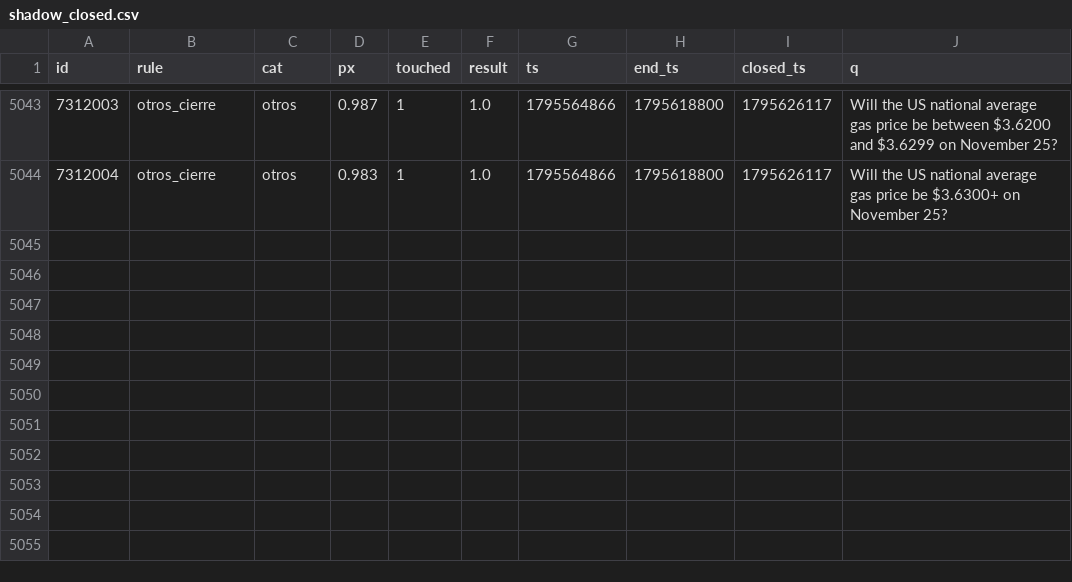
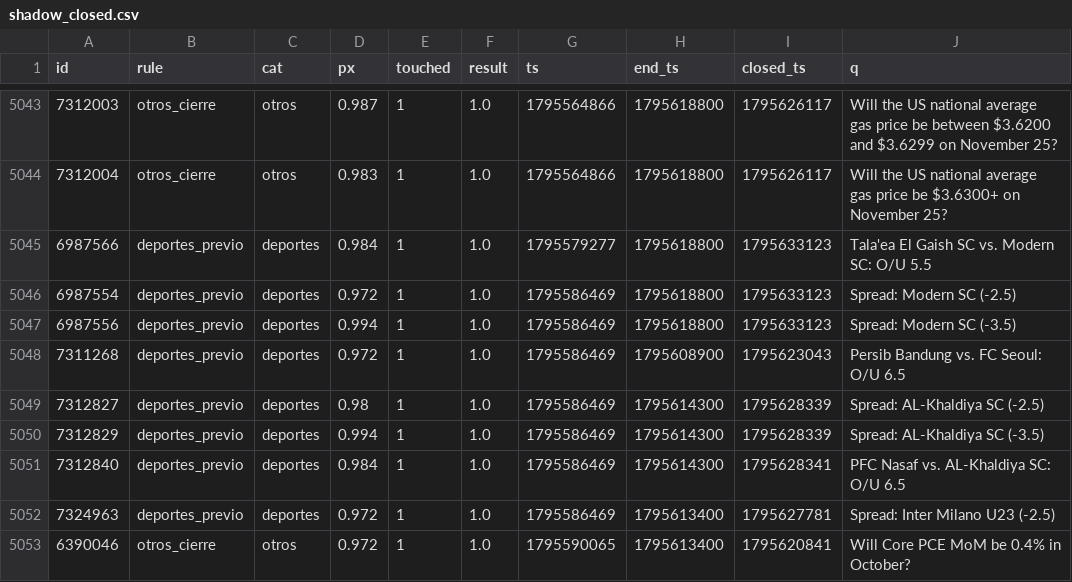
Before and after one commit to changelcerdajr-svg/changelpina, a CSV file: sweeper/data/paper/shadow_closed.csv, drawn as a sheet; only a part is shown, gaps mark what is left out.

```diff
--- a/sweeper/data/paper/shadow_closed.csv
+++ b/sweeper/data/paper/shadow_closed.csv
@@ -5044 +5044,10 @@ id,rule,cat,px,touched,result,ts,end_ts,closed_ts,q
 7312004,otros_cierre,otros,0.983,1,1.0,1795564866,1795618800,1795626117,Will the US national average gas price be $3.6300+ on November 25?
+6987566,deportes_previo,deportes,0.984,1,1.0,1795579277,1795618800,1795633123,Tala'ea El Gaish SC vs. Modern SC: O/U 5.5
+6987554,deportes_previo,deportes,0.972,1,1.0,1795586469,1795618800,1795633123,Spread: Modern SC (-2.5)
+6987556,deportes_previo,deportes,0.994,1,1.0,1795586469,1795618800,1795633123,Spread: Modern SC (-3.5)
+7311268,deportes_previo,deportes,0.972,1,1.0,1795586469,1795608900,1795623043,Persib Bandung vs. FC Seoul: O/U 6.5
+7312827,deportes_previo,deportes,0.98,1,1.0,1795586469,1795614300,1795628339,Spread: AL-Khaldiya SC (-2.5)
+7312829,deportes_previo,deportes,0.994,1,1.0,1795586469,1795614300,1795628339,Spread: AL-Khaldiya SC (-3.5)
+7312840,deportes_previo,deportes,0.984,1,1.0,1795586469,1795614300,1795628341,PFC Nasaf vs. AL-Khaldiya SC: O/U 6.5
+7324963,deportes_previo,deportes,0.972,1,1.0,1795586469,1795613400,1795627781,Spread: Inter Milano U23 (-2.5)
+6390046,otros_cierre,otros,0.972,1,1.0,1795590065,1795613400,1795620841,Will Core PCE MoM be 0.4% in October?
```
Also changed, not shown: 8 other files.
